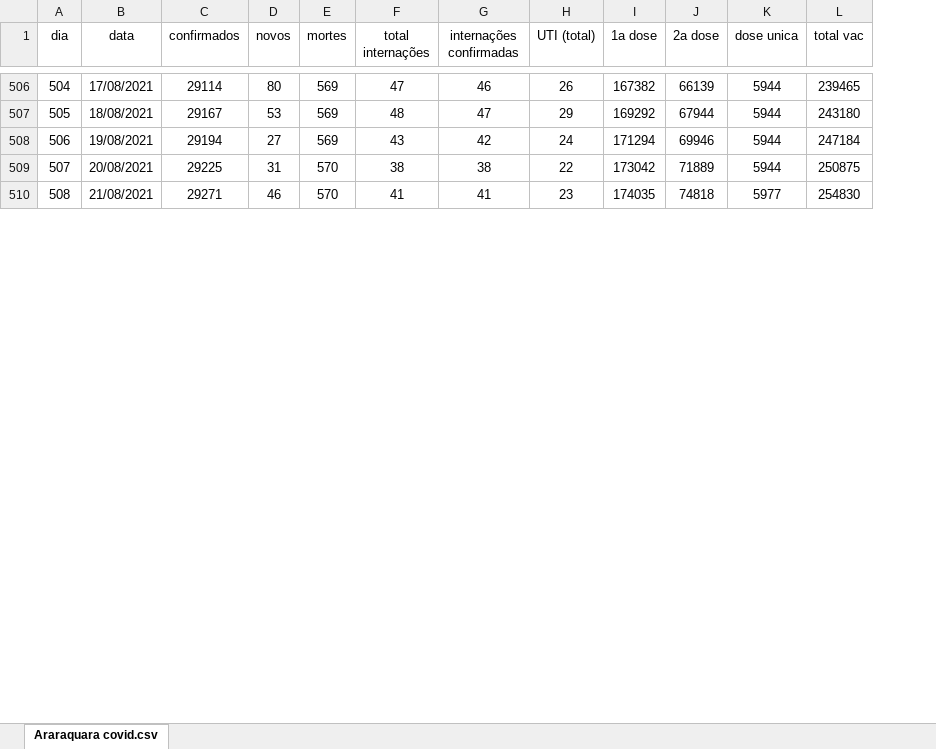
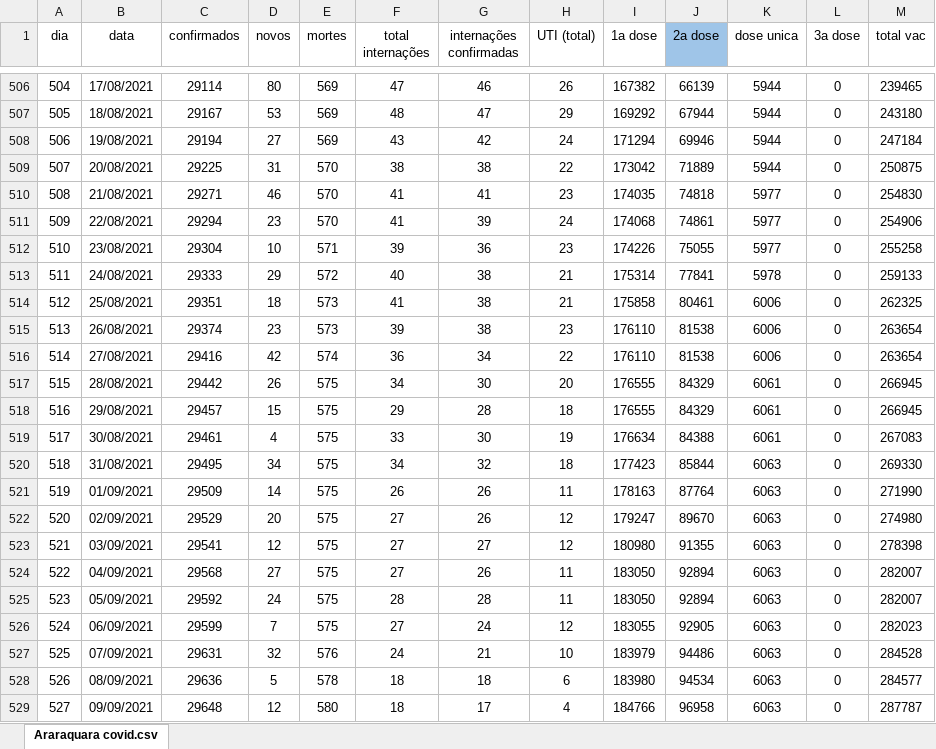
Before and after one commit to DanielHammer195860/Report-Covid-Araraquara, an Excel workbook: Araraquara_covid.xlsx, sheet Araraquara covid.csv, drawn as a sheet; only a part is shown, gaps mark what is left out; values as stored, in another font and other column widths than the file's, no borders; charts and pictures and conditional formats not drawn; the diff covers the shown part only; the diff names each change by its address in the sheet, - before the commit and + after, or states it on an @@ line.

Commit message:
Added data on 17 Sep

```diff
--- a/Araraquara_covid.xlsx (sheet Araraquara covid.csv)
+++ b/Araraquara_covid.xlsx (sheet Araraquara covid.csv)
+column L (3a dose), rows 506-510: all 0
-J1 fill: none
+J1 fill: #9FC5E8
+row 511: 509 | 22/08/2021 | 29294 | 23 | 570 | 41 | 39 | 24 | 174068 | 74861 | 5977 | 0 | 254906
+row 512: 510 | 23/08/2021 | 29304 | 10 | 571 | 39 | 36 | 23 | 174226 | 75055 | 5977 | 0 | 255258
+row 513: 511 | 24/08/2021 | 29333 | 29 | 572 | 40 | 38 | 21 | 175314 | 77841 | 5978 | 0 | 259133
+row 514: 512 | 25/08/2021 | 29351 | 18 | 573 | 41 | 38 | 21 | 175858 | 80461 | 6006 | 0 | 262325
+row 515: 513 | 26/08/2021 | 29374 | 23 | 573 | 39 | 38 | 23 | 176110 | 81538 | 6006 | 0 | 263654
+row 516: 514 | 27/08/2021 | 29416 | 42 | 574 | 36 | 34 | 22 | 176110 | 81538 | 6006 | 0 | 263654
+row 517: 515 | 28/08/2021 | 29442 | 26 | 575 | 34 | 30 | 20 | 176555 | 84329 | 6061 | 0 | 266945
+row 518: 516 | 29/08/2021 | 29457 | 15 | 575 | 29 | 28 | 18 | 176555 | 84329 | 6061 | 0 | 266945
+row 519: 517 | 30/08/2021 | 29461 | 4 | 575 | 33 | 30 | 19 | 176634 | 84388 | 6061 | 0 | 267083
+row 520: 518 | 31/08/2021 | 29495 | 34 | 575 | 34 | 32 | 18 | 177423 | 85844 | 6063 | 0 | 269330
+row 521: 519 | 01/09/2021 | 29509 | 14 | 575 | 26 | 26 | 11 | 178163 | 87764 | 6063 | 0 | 271990
+row 522: 520 | 02/09/2021 | 29529 | 20 | 575 | 27 | 26 | 12 | 179247 | 89670 | 6063 | 0 | 274980
+row 523: 521 | 03/09/2021 | 29541 | 12 | 575 | 27 | 27 | 12 | 180980 | 91355 | 6063 | 0 | 278398
+row 524: 522 | 04/09/2021 | 29568 | 27 | 575 | 27 | 26 | 11 | 183050 | 92894 | 6063 | 0 | 282007
+row 525: 523 | 05/09/2021 | 29592 | 24 | 575 | 28 | 28 | 11 | 183050 | 92894 | 6063 | 0 | 282007
+row 526: 524 | 06/09/2021 | 29599 | 7 | 575 | 27 | 24 | 12 | 183055 | 92905 | 6063 | 0 | 282023
+row 527: 525 | 07/09/2021 | 29631 | 32 | 576 | 24 | 21 | 10 | 183979 | 94486 | 6063 | 0 | 284528
+row 528: 526 | 08/09/2021 | 29636 | 5 | 578 | 18 | 18 | 6 | 183980 | 94534 | 6063 | 0 | 284577
+row 529: 527 | 09/09/2021 | 29648 | 12 | 580 | 18 | 17 | 4 | 184766 | 96958 | 6063 | 0 | 287787
```
Also changed, not shown: 11 added rows, 10 edited cells and row numbers in column A elsewhere in this sheet.
